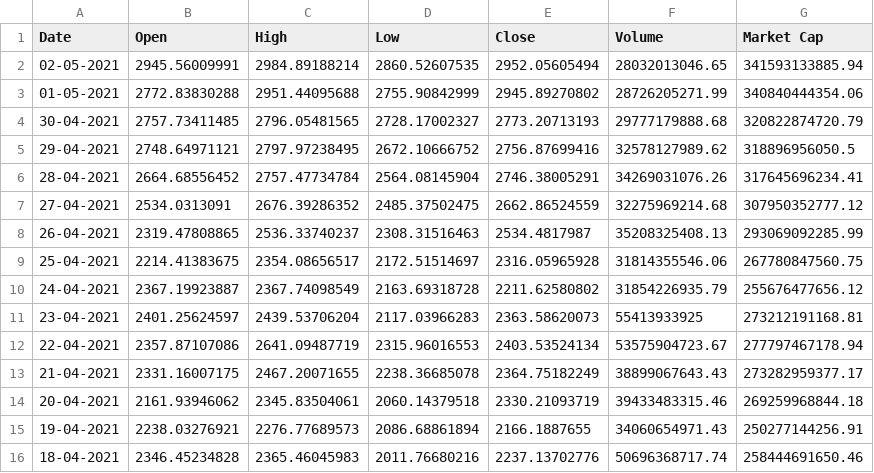
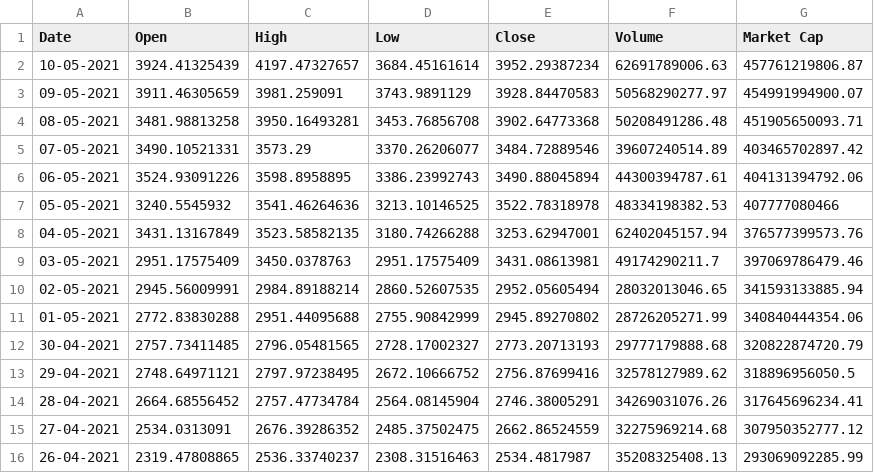
Before and after one commit to DbDibyendu/Data_Collection, a CSV file: ETH_all_time.csv, drawn as a sheet; only a part is shown; the shorter side is filled out with more unchanged rows.

```diff
--- a/ETH_all_time.csv
+++ b/ETH_all_time.csv
@@ -1,2 +1,10 @@
 Date,Open,High,Low,Close,Volume,Market Cap
+10-05-2021,3924.41325439,4197.47327657,3684.45161614,3952.29387234,62691789006.63,457761219806.87
+09-05-2021,3911.46305659,3981.259091,3743.9891129,3928.84470583,50568290277.97,454991994900.07
+08-05-2021,3481.98813258,3950.16493281,3453.76856708,3902.64773368,50208491286.48,451905650093.71
+07-05-2021,3490.10521331,3573.29,3370.26206077,3484.72889546,39607240514.89,403465702897.42
+06-05-2021,3524.93091226,3598.8958895,3386.23992743,3490.88045894,44300394787.61,404131394792.06
+05-05-2021,3240.5545932,3541.46264636,3213.10146525,3522.78318978,48334198382.53,407777080466
+04-05-2021,3431.13167849,3523.58582135,3180.74266288,3253.62947001,62402045157.94,376577399573.76
+03-05-2021,2951.17575409,3450.0378763,2951.17575409,3431.08613981,49174290211.7,397069786479.46
 02-05-2021,2945.56009991,2984.89188214,2860.52607535,2952.05605494,28032013046.65,341593133885.94
```
Also changed, not shown: bnb_all_time.csv, btc_all_time.csv, 13 other files.
